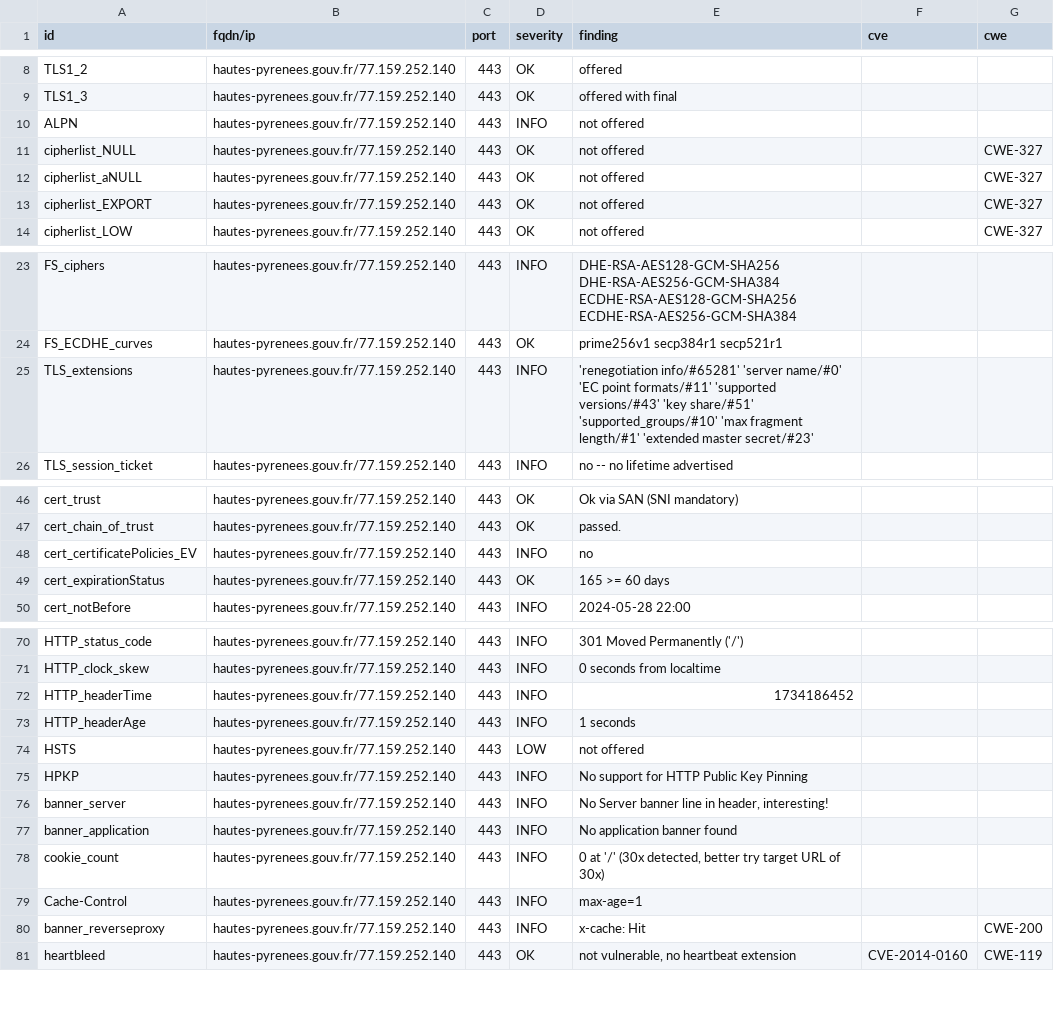
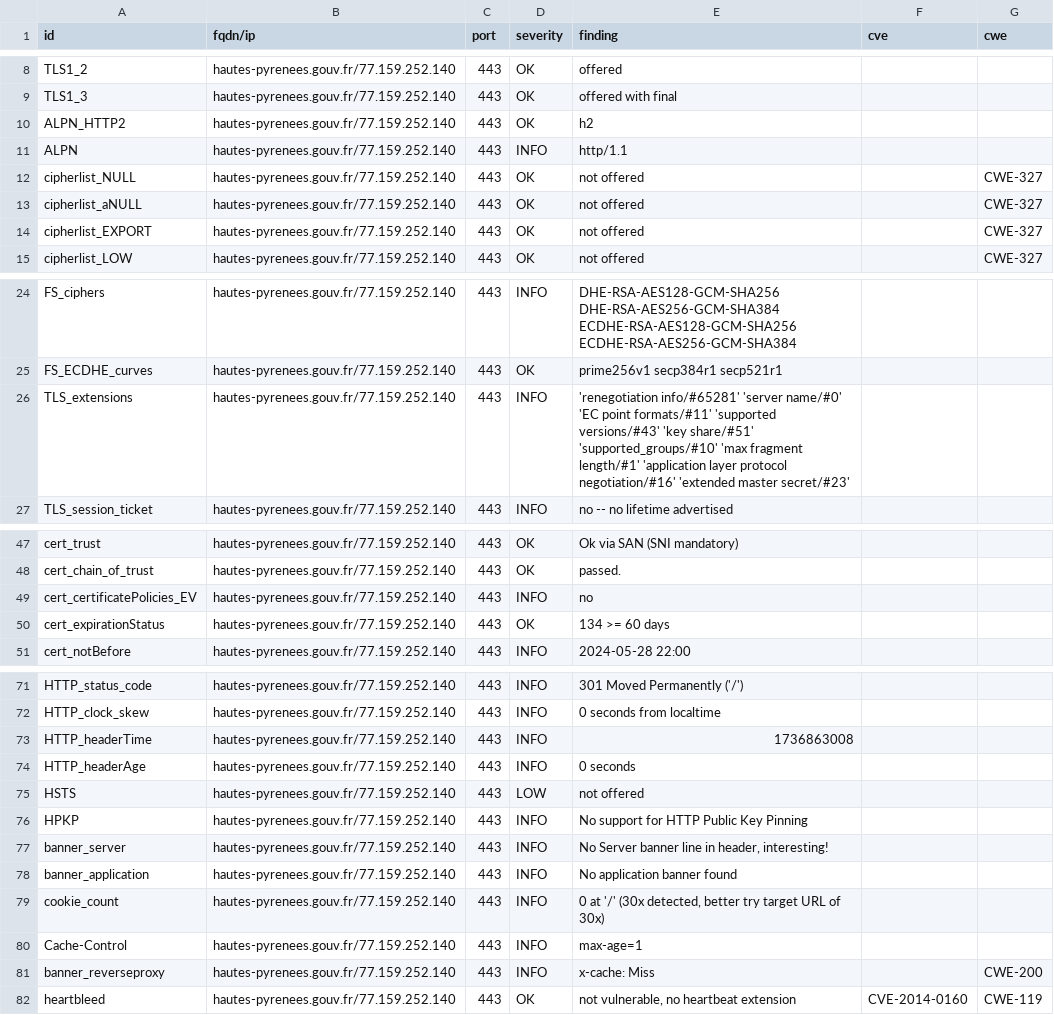
Before and after one commit to GKO-org/dashlordPrd5, a CSV file: results/aHR0cHM6Ly9oYXV0ZXMtcHlyZW5lZXMuZ291di5mcg==/testssl.csv, drawn as a sheet; only a part is shown, gaps mark what is left out.

Commit message:
update: https://hautes-pyrenees.gouv.fr

```diff
--- a/results/aHR0cHM6Ly9oYXV0ZXMtcHlyZW5lZXMuZ291di5mcg==/testssl.csv
+++ b/results/aHR0cHM6Ly9oYXV0ZXMtcHlyZW5lZXMuZ291di5mcg==/testssl.csv
@@ -9,3 +9,4 @@
 "TLS1_3","hautes-pyrenees.gouv.fr/77.159.252.140","443","OK","offered with final","",""
-"ALPN","hautes-pyrenees.gouv.fr/77.159.252.140","443","INFO","not offered","",""
+"ALPN_HTTP2","hautes-pyrenees.gouv.fr/77.159.252.140","443","OK","h2","",""
+"ALPN","hautes-pyrenees.gouv.fr/77.159.252.140","443","INFO","http/1.1","",""
 "cipherlist_NULL","hautes-pyrenees.gouv.fr/77.159.252.140","443","OK","not offered","","CWE-327"
@@ -24,3 +25,3 @@
 "FS_ECDHE_curves","hautes-pyrenees.gouv.fr/77.159.252.140","443","OK","prime256v1 secp384r1 secp521r1","",""
-"TLS_extensions","hautes-pyrenees.gouv.fr/77.159.252.140","443","INFO","'renegotiation info/#65281' 'server name/#0' 'EC point formats/#11' 'supported versions/#43' 'key share/#51' 'supported_groups/#10' 'max fragment length/#1' 'extended master secret/#23'","",""
+"TLS_extensions","hautes-pyrenees.gouv.fr/77.159.252.140","443","INFO","'renegotiation info/#65281' 'server name/#0' 'EC point formats/#11' 'supported versions/#43' 'key share/#51' 'supported_groups/#10' 'max fragment length/#1' 'application layer protocol negotiation/#16' 'extended master secret/#23'","",""
 "TLS_session_ticket","hautes-pyrenees.gouv.fr/77.159.252.140","443","INFO","no -- no lifetime advertised","",""
@@ -48,3 +49,3 @@
 "cert_certificatePolicies_EV","hautes-pyrenees.gouv.fr/77.159.252.140","443","INFO","no","",""
-"cert_expirationStatus","hautes-pyrenees.gouv.fr/77.159.252.140","443","OK","165 >= 60 days","",""
+"cert_expirationStatus","hautes-pyrenees.gouv.fr/77.159.252.140","443","OK","134 >= 60 days","",""
 "cert_notBefore","hautes-pyrenees.gouv.fr/77.159.252.140","443","INFO","2024-05-28 22:00","",""
@@ -71,4 +72,4 @@
 "HTTP_clock_skew","hautes-pyrenees.gouv.fr/77.159.252.140","443","INFO","0 seconds from localtime","",""
-"HTTP_headerTime","hautes-pyrenees.gouv.fr/77.159.252.140","443","INFO","1734186452","",""
-"HTTP_headerAge","hautes-pyrenees.gouv.fr/77.159.252.140","443","INFO","1 seconds","",""
+"HTTP_headerTime","hautes-pyrenees.gouv.fr/77.159.252.140","443","INFO","1736863008","",""
+"HTTP_headerAge","hautes-pyrenees.gouv.fr/77.159.252.140","443","INFO","0 seconds","",""
 "HSTS","hautes-pyrenees.gouv.fr/77.159.252.140","443","LOW","not offered","",""
@@ -79,3 +80,3 @@
 "Cache-Control","hautes-pyrenees.gouv.fr/77.159.252.140","443","INFO","max-age=1","",""
-"banner_reverseproxy","hautes-pyrenees.gouv.fr/77.159.252.140","443","INFO","x-cache: Hit","","CWE-200"
+"banner_reverseproxy","hautes-pyrenees.gouv.fr/77.159.252.140","443","INFO","x-cache: Miss","","CWE-200"
 "heartbleed","hautes-pyrenees.gouv.fr/77.159.252.140","443","OK","not vulnerable, no heartbeat extension","CVE-2014-0160","CWE-119"
```
Also changed, not shown: 8 other files.
